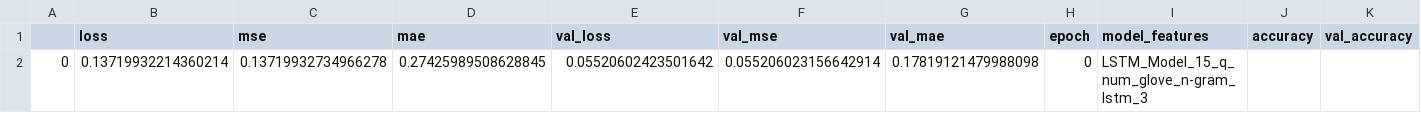
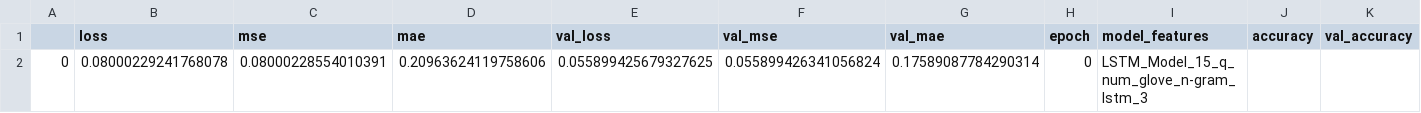
Before and after one commit to L3P3titPrince/40_Google_Q-A, a CSV file: 05_files/15_q_num_glove_n-gram_lstm_3_history.csv, drawn as a sheet.

```diff
--- a/05_files/15_q_num_glove_n-gram_lstm_3_history.csv
+++ b/05_files/15_q_num_glove_n-gram_lstm_3_history.csv
@@ -1,2 +1,2 @@
 ,loss,mse,mae,val_loss,val_mse,val_mae,epoch,model_features,accuracy,val_accuracy
-0,0.13719932214360214,0.13719932734966278,0.27425989508628845,0.05520602423501642,0.055206023156642914,0.17819121479988098,0,LSTM_Model_15_q_num_glove_n-gram_lstm_3,,
+0,0.08000229241768078,0.08000228554010391,0.20963624119758606,0.055899425679327625,0.055899426341056824,0.17589087784290314,0,LSTM_Model_15_q_num_glove_n-gram_lstm_3,,
```
Also changed, not shown: 16 other files.
